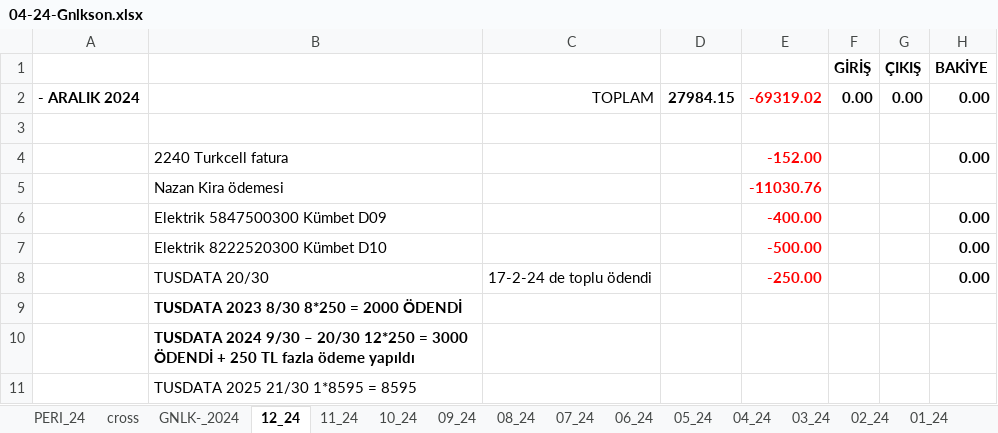
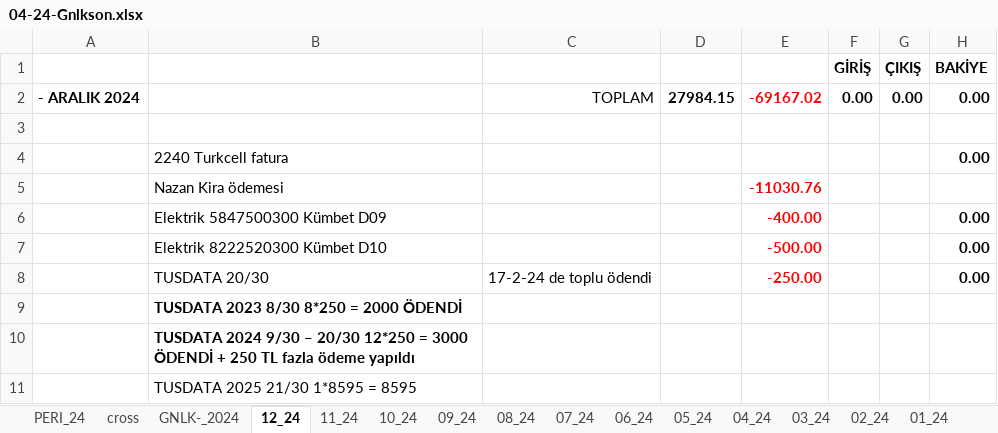
Before and after one commit to roboturx/tdy, an Excel workbook: 04-24-Gnlkson.xlsx, sheet 12_24, drawn as a sheet; only a part is shown; values as stored, in another font and other column widths than the file's, no borders; the diff names each change by its address in the sheet, - before the commit and + after, or states it on an @@ line.

```diff
--- a/04-24-Gnlkson.xlsx (sheet 12_24)
+++ b/04-24-Gnlkson.xlsx (sheet 12_24)
-E2: -69319.02
+E2: -69167.02
-E4: -152.00
+E4: (empty)
```
Also changed, not shown: sheet GNLK-_2024, 02-24-sny.xlsx.
